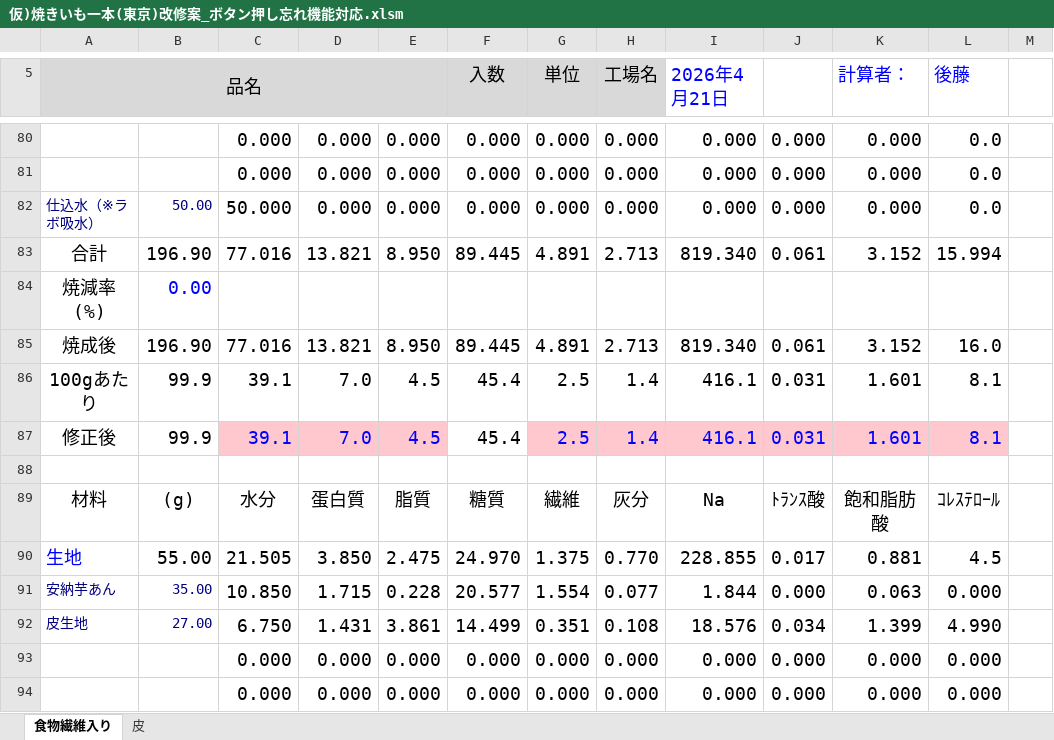
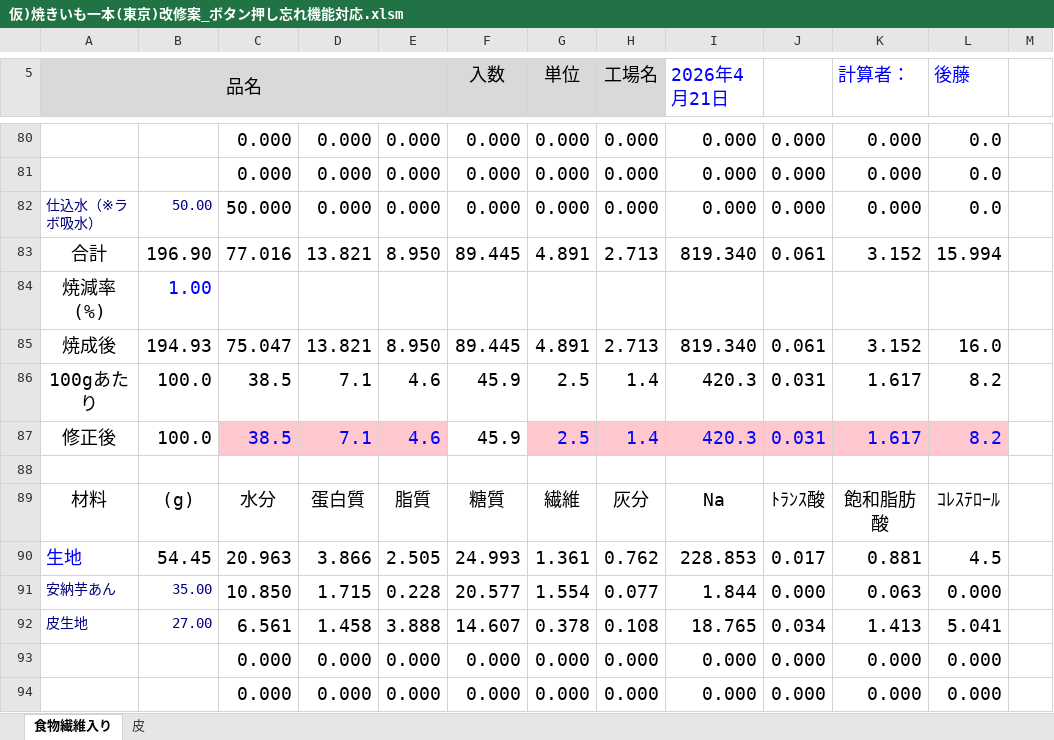
Before and after one commit to primaryplane-dev/Seisanbu-EiyoCopyChk, an Excel workbook: 仮)焼きいも一本(東京)改修案_ボタン押し忘れ機能対応.xlsm, sheet 食物繊維入り, drawn as a sheet; only a part is shown, gaps mark what is left out; values as stored, in another font and other column widths than the file's, no borders; charts and pictures and conditional formats not drawn; the diff covers the shown part only; the diff names each change by its address in the sheet, - before the commit and + after, or states it on an @@ line.

```diff
--- a/仮)焼きいも一本(東京)改修案_ボタン押し忘れ機能対応.xlsm (sheet 食物繊維入り)
+++ b/仮)焼きいも一本(東京)改修案_ボタン押し忘れ機能対応.xlsm (sheet 食物繊維入り)
-B84: 0.00
+B84: 1.00
-B85: 196.90
+B85: 194.93
-C85: 77.016
+C85: 75.047
-B86:B87: 99.9
+B86:B87: 100.0
-C86:C87: 39.1
+C86:C87: 38.5
-D86:D87: 7.0
+D86:D87: 7.1
-E86:E87: 4.5
+E86:E87: 4.6
-F86:F87 (入数): 45.4
+F86:F87 (入数): 45.9
-I86:I87 (2026年4月21日): 416.1
+I86:I87 (2026年4月21日): 420.3
-K86:K87 (計算者：): 1.601
+K86:K87 (計算者：): 1.617
-L86:L87 (後藤): 8.1
+L86:L87 (後藤): 8.2
-B90: 55.00
+B90: 54.45
-C90: 21.505
+C90: 20.963
-D90: 3.850
+D90: 3.866
-E90: 2.475
+E90: 2.505
-F90 (入数): 24.970
+F90 (入数): 24.993
-G90 (単位): 1.375
+G90 (単位): 1.361
-H90 (工場名): 0.770
+H90 (工場名): 0.762
-I90 (2026年4月21日): 228.855
+I90 (2026年4月21日): 228.853
-C92: 6.750
+C92: 6.561
-D92: 1.431
+D92: 1.458
-E92: 3.861
+E92: 3.888
-F92 (入数): 14.499
+F92 (入数): 14.607
-G92 (単位): 0.351
+G92 (単位): 0.378
-I92 (2026年4月21日): 18.576
+I92 (2026年4月21日): 18.765
-K92 (計算者：): 1.399
+K92 (計算者：): 1.413
-L92 (後藤): 4.990
+L92 (後藤): 5.041
```
Also changed, not shown: 2 added rows, 2 removed rows and 42 edited cells elsewhere in this sheet, sheet 皮, charts or pictures, 42 other files.
